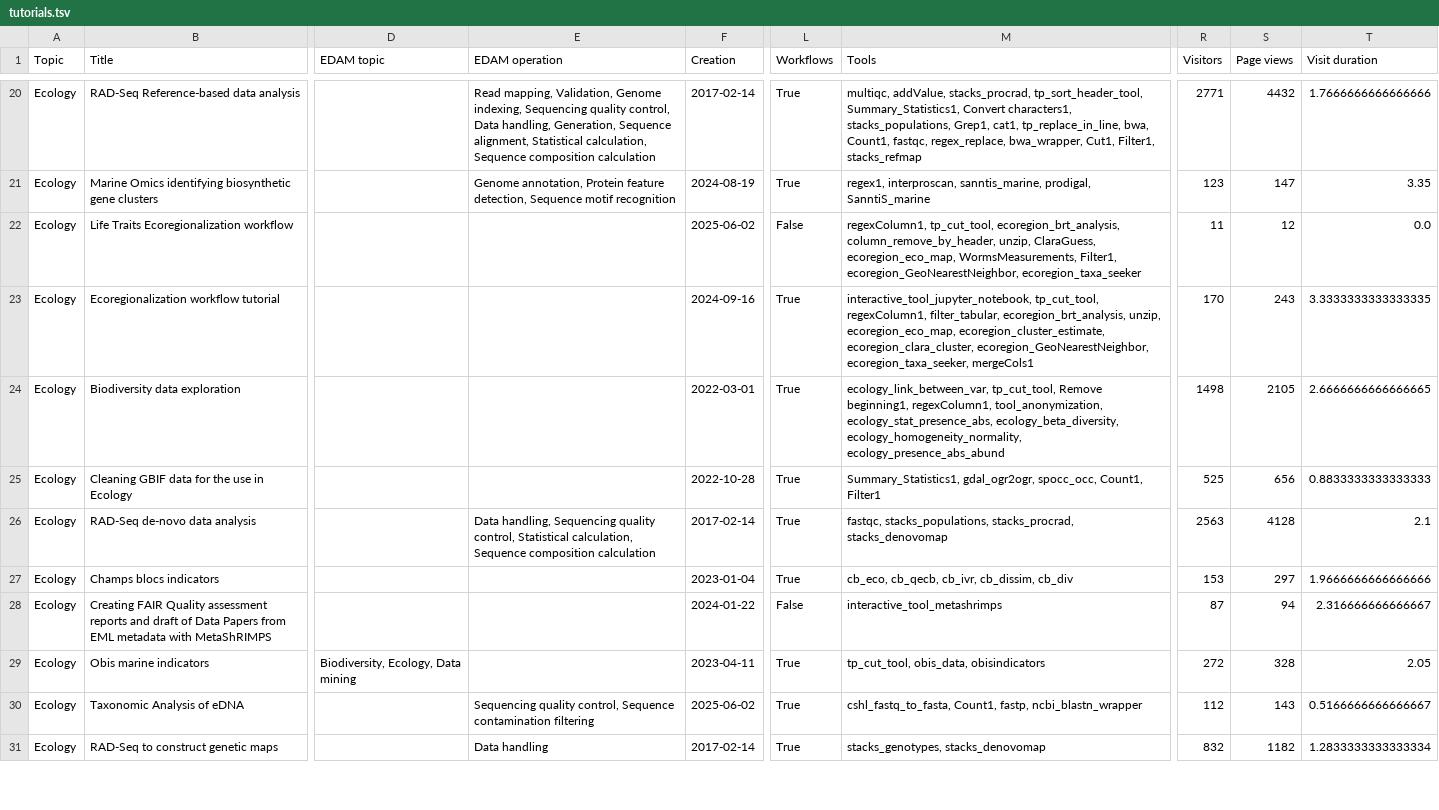
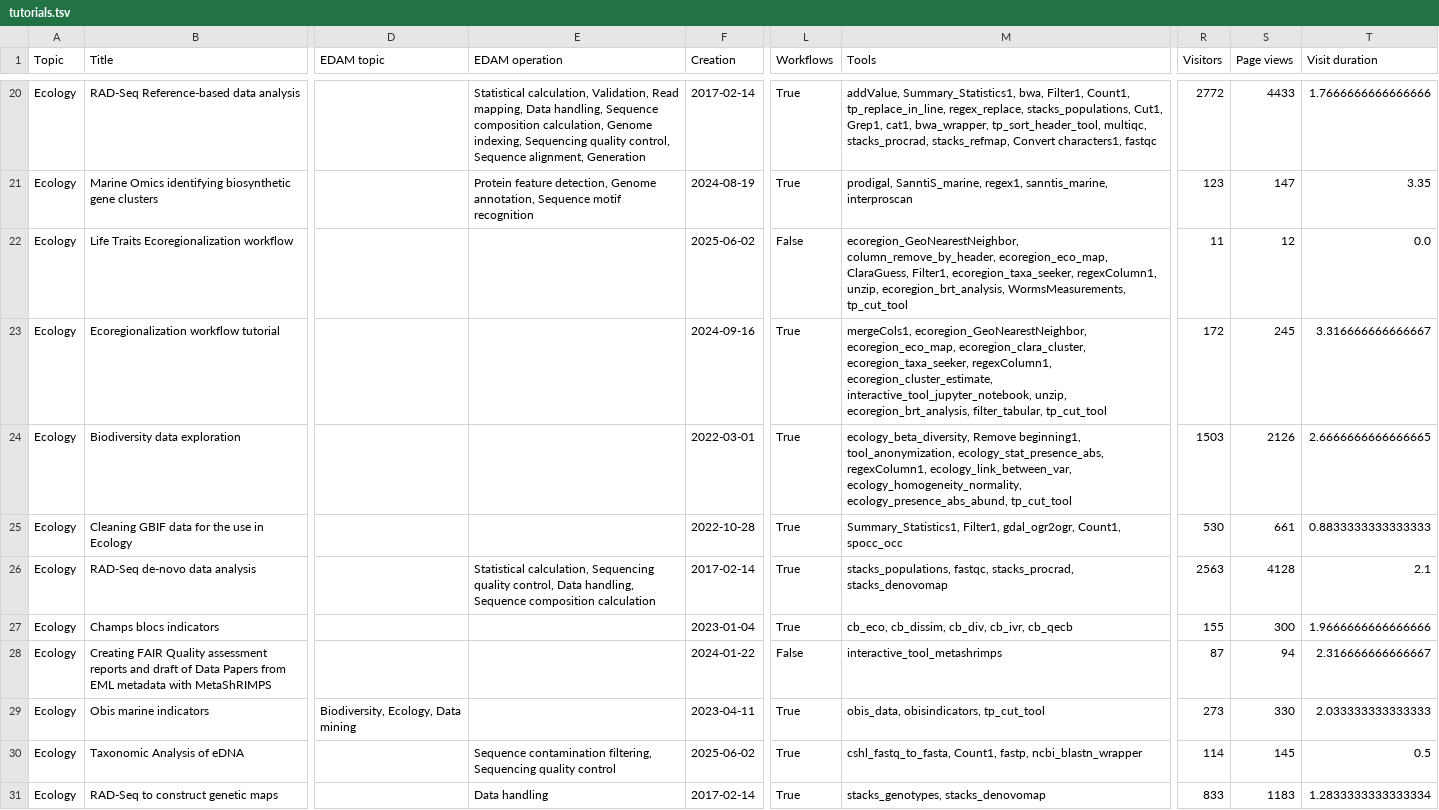
Before and after one commit to galaxyproject/galaxy_codex, a TSV file: communities/biodiversity/resources/tutorials.tsv, drawn as a sheet; only a part is shown, gaps mark what is left out; the diff covers the shown part only; the diff names each change by its address in the sheet, - before the commit and + after, or states it on an @@ line.

```diff
--- a/communities/biodiversity/resources/tutorials.tsv
+++ b/communities/biodiversity/resources/tutorials.tsv
-E20 (EDAM operation): Read mapping, Validation, Genome indexing, Sequencing quality control, Data handling, Generation, Sequence alignment, Statistical calculation, Sequence composition calculation
+E20 (EDAM operation): Statistical calculation, Validation, Read mapping, Data handling, Sequence composition calculation, Genome indexing, Sequencing quality control, Sequence alignment, Generation
-M20 (Tools): multiqc, addValue, stacks_procrad, tp_sort_header_tool, Summary_Statistics1, Convert characters1, stacks_populations, Grep1, cat1, tp_replace_in_line, bwa, Count1, fastqc, regex_replace, bwa_wrapper, Cut1, Filter1, stacks_refmap
+M20 (Tools): addValue, Summary_Statistics1, bwa, Filter1, Count1, tp_replace_in_line, regex_replace, stacks_populations, Cut1, Grep1, cat1, bwa_wrapper, tp_sort_header_tool, multiqc, stacks_procrad, stacks_refmap, Convert characters1, fastqc
-R20 (Visitors): 2771
+R20 (Visitors): 2772
-S20 (Page views): 4432
+S20 (Page views): 4433
-E21 (EDAM operation): Genome annotation, Protein feature detection, Sequence motif…
+E21 (EDAM operation): Protein feature detection, Genome annotation, Sequence motif…
-M21 (Tools): regex1, interproscan, sanntis_marine, prodigal, SanntiS_marine
+M21 (Tools): prodigal, SanntiS_marine, regex1, sanntis_marine, interproscan
-M22 (Tools): regexColumn1, tp_cut_tool, ecoregion_brt_analysis, column_remove_by_header, unzip, ClaraGuess, ecoregion_eco_map, WormsMeasurements, Filter1, ecoregion_GeoNearestNeighbor, ecoregion_taxa_seeker
+M22 (Tools): ecoregion_GeoNearestNeighbor, column_remove_by_header, ecoregion_eco_map, ClaraGuess, Filter1, ecoregion_taxa_seeker, regexColumn1, unzip, ecoregion_brt_analysis, WormsMeasurements, tp_cut_tool
-M23 (Tools): interactive_tool_jupyter_notebook, tp_cut_tool, regexColumn1, filter_tabular, ecoregion_brt_analysis, unzip, ecoregion_eco_map, ecoregion_cluster_estimate, ecoregion_clara_cluster, ecoregion_GeoNearestNeighbor, ecoregion_taxa_seeker, mergeCols1
+M23 (Tools): mergeCols1, ecoregion_GeoNearestNeighbor, ecoregion_eco_map, ecoregion_clara_cluster, ecoregion_taxa_seeker, regexColumn1, ecoregion_cluster_estimate, interactive_tool_jupyter_notebook, unzip, ecoregion_brt_analysis, filter_tabular, tp_cut_tool
-R23 (Visitors): 170
+R23 (Visitors): 172
-S23 (Page views): 243
+S23 (Page views): 245
-T23 (Visit duration): 3.3333333333333335
+T23 (Visit duration): 3.316666666666667
-M24 (Tools): ecology_link_between_var, tp_cut_tool, Remove beginning1, regexColumn1, tool_anonymization, ecology_stat_presence_abs, ecology_beta_diversity, ecology_homogeneity_normality, ecology_presence_abs_abund
+M24 (Tools): ecology_beta_diversity, Remove beginning1, tool_anonymization, ecology_stat_presence_abs, regexColumn1, ecology_link_between_var, ecology_homogeneity_normality, ecology_presence_abs_abund, tp_cut_tool
-R24 (Visitors): 1498
+R24 (Visitors): 1503
-S24 (Page views): 2105
+S24 (Page views): 2126
-M25 (Tools): Summary_Statistics1, gdal_ogr2ogr, spocc_occ, Count1, Filter1
+M25 (Tools): Summary_Statistics1, Filter1, gdal_ogr2ogr, Count1, spocc_occ
-R25 (Visitors): 525
+R25 (Visitors): 530
-S25 (Page views): 656
+S25 (Page views): 661
-E26 (EDAM operation): Data handling, Sequencing quality control, Statistical calculation, Sequence composition…
+E26 (EDAM operation): Statistical calculation, Sequencing quality control, Data handling, Sequence composition…
-M26 (Tools): fastqc, stacks_populations, stacks_procrad, stacks_denovomap
+M26 (Tools): stacks_populations, fastqc, stacks_procrad, stacks_denovomap
-M27 (Tools): cb_eco, cb_qecb, cb_ivr, cb_dissim, cb_div
+M27 (Tools): cb_eco, cb_dissim, cb_div, cb_ivr, cb_qecb
-R27 (Visitors): 153
+R27 (Visitors): 155
-S27 (Page views): 297
+S27 (Page views): 300
-M29 (Tools): tp_cut_tool, obis_data, obisindicators
+M29 (Tools): obis_data, obisindicators, tp_cut_tool
-R29 (Visitors): 272
+R29 (Visitors): 273
-S29 (Page views): 328
+S29 (Page views): 330
-T29 (Visit duration): 2.05
+T29 (Visit duration): 2.033333333333333
-E30 (EDAM operation): Sequencing quality control, Sequence contamination filtering
+E30 (EDAM operation): Sequence contamination filtering, Sequencing quality control
-R30 (Visitors): 112
+R30 (Visitors): 114
-S30 (Page views): 143
+S30 (Page views): 145
-T30 (Visit duration): 0.5166666666666667
+T30 (Visit duration): 0.5
-R31 (Visitors): 832
+R31 (Visitors): 833
-S31 (Page views): 1182
+S31 (Page views): 1183
```
Also changed, not shown: 104 edited cells elsewhere in this file, communities/assembly/metadata/tool_status.tsv, communities/metabolomics/metadata/tool_status.tsv, 22 other files.
